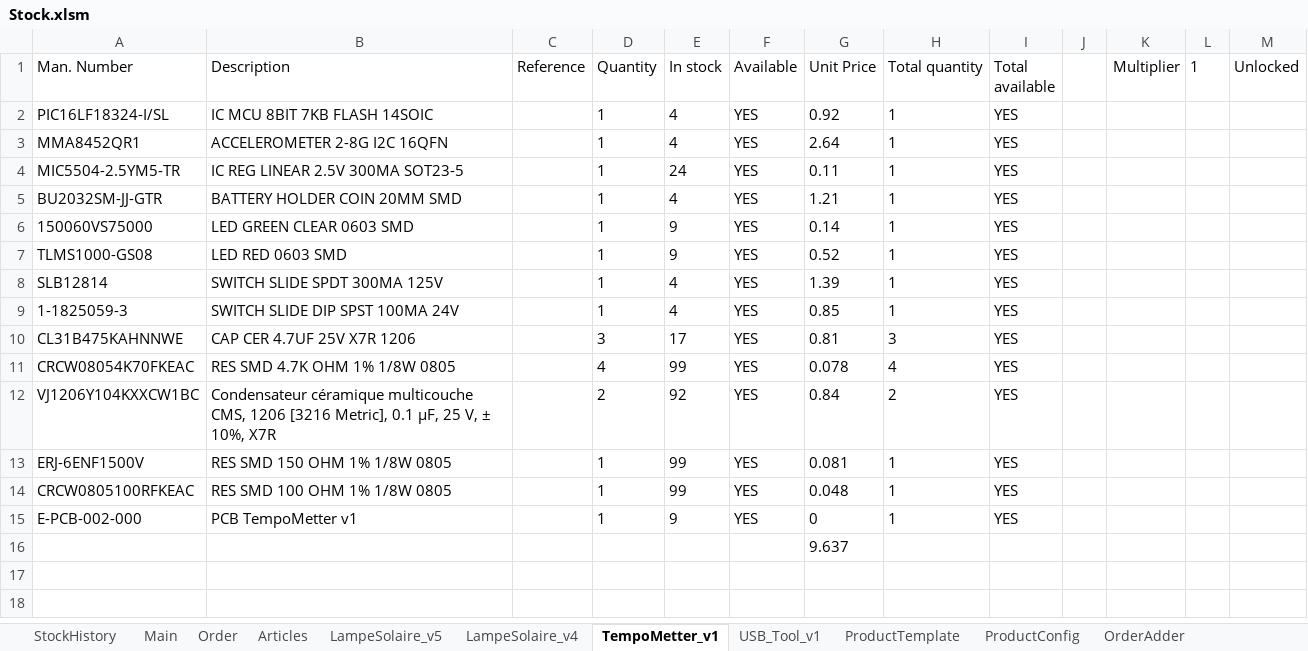
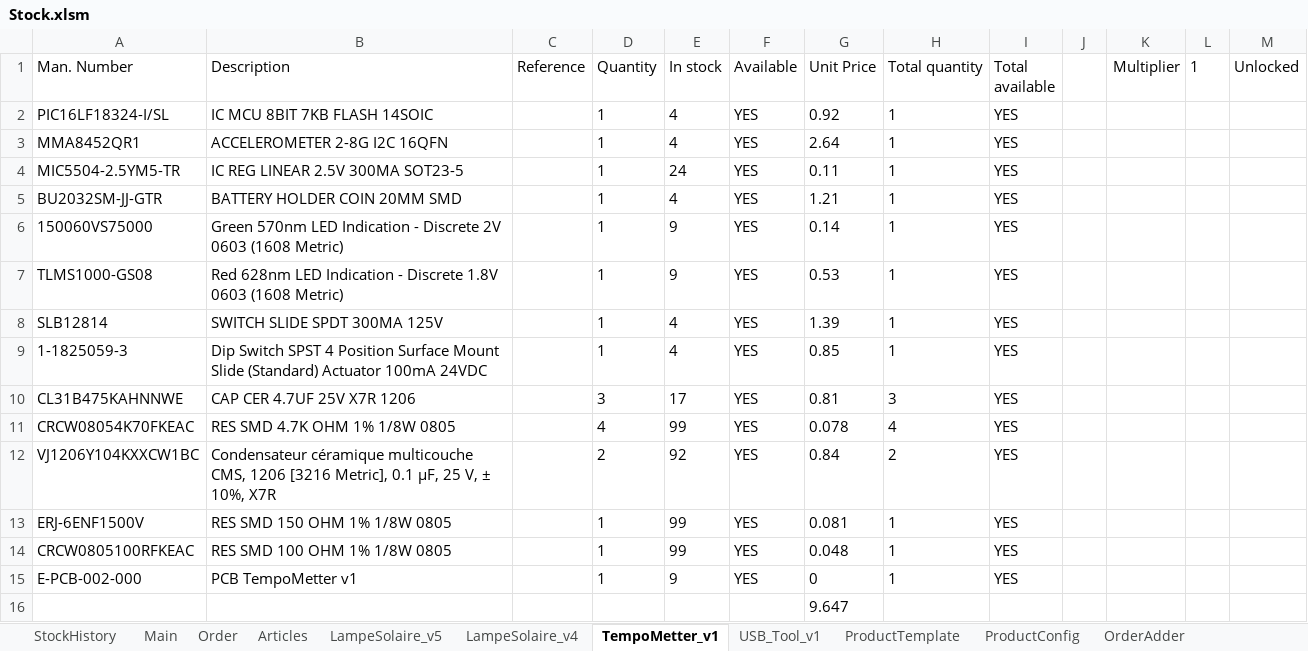
Before and after one commit to esseivan/Stock, an Excel workbook: Stock.xlsm, sheet TempoMetter_v1, drawn as a sheet; values as stored, in another font and other column widths than the file's, no borders; charts and pictures and conditional formats and table styles not drawn; the diff names each change by its address in the sheet, - before the commit and + after, or states it on an @@ line.

```diff
--- a/Stock.xlsm (sheet TempoMetter_v1)
+++ b/Stock.xlsm (sheet TempoMetter_v1)
-B6 (Description): LED GREEN CLEAR 0603 SMD
+B6 (Description): Green 570nm LED Indication - Discrete 2V 0603 (1608 Metric)
-B7 (Description): LED RED 0603 SMD
+B7 (Description): Red 628nm LED Indication - Discrete 1.8V 0603 (1608 Metric)
-G7 (Unit Price): 0.52
+G7 (Unit Price): 0.53
-B9 (Description): SWITCH SLIDE DIP SPST 100MA 24V
+B9 (Description): Dip Switch SPST 4 Position Surface Mount Slide (Standard) Actuator 100mA 24VDC
-G16 (Unit Price): 9.637
+G16 (Unit Price): 9.647
```
Also changed, not shown: sheet Articles, sheet StockHistory, sheet USB_Tool_v1, sheet LampeSolaire_v5, charts or pictures, src.xlsm.
